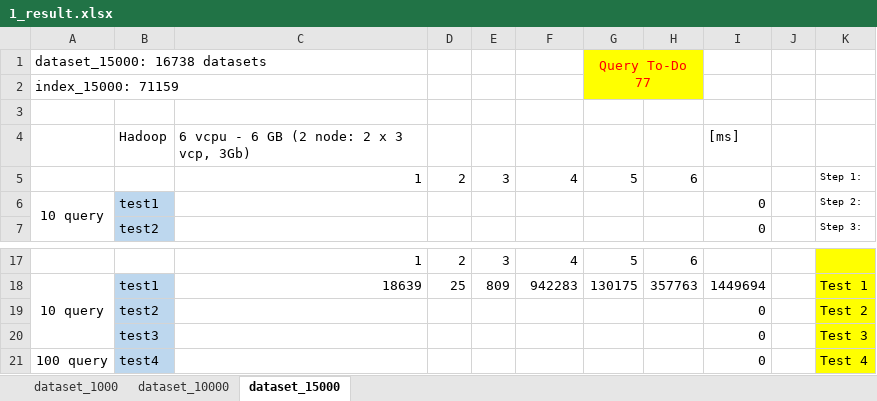
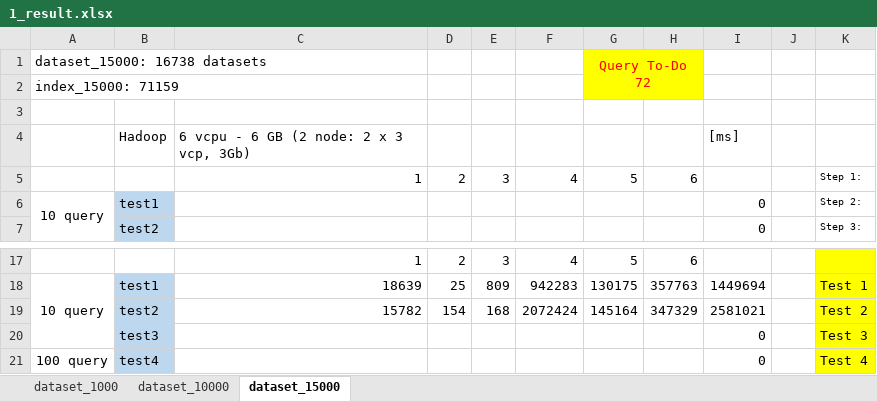
Before and after one commit to HammerProject/HammerDataProject, an Excel workbook: hammer-project/hammer-shark/data_us/1_result.xlsx, sheet dataset_15000, drawn as a sheet; only a part is shown, gaps mark what is left out; values as stored, in another font and other column widths than the file's, no borders; the diff names each change by its address in the sheet, - before the commit and + after, or states it on an @@ line.

```diff
--- a/hammer-project/hammer-shark/data_us/1_result.xlsx (sheet dataset_15000)
+++ b/hammer-project/hammer-shark/data_us/1_result.xlsx (sheet dataset_15000)
-G1: Query To-Do 77
+G1: Query To-Do 72
-C19: (empty)
+C19: 15782
-D19: (empty)
+D19: 154
-E19: (empty)
+E19: 168
-F19: (empty)
+F19: 2072424
-G19: (empty)
+G19: 145164
-H19: (empty)
+H19: 347329
-I19: 0
+I19: 2581021
```
Also changed, not shown: sheet dataset_1000, sheet dataset_10000, 1 other file.
